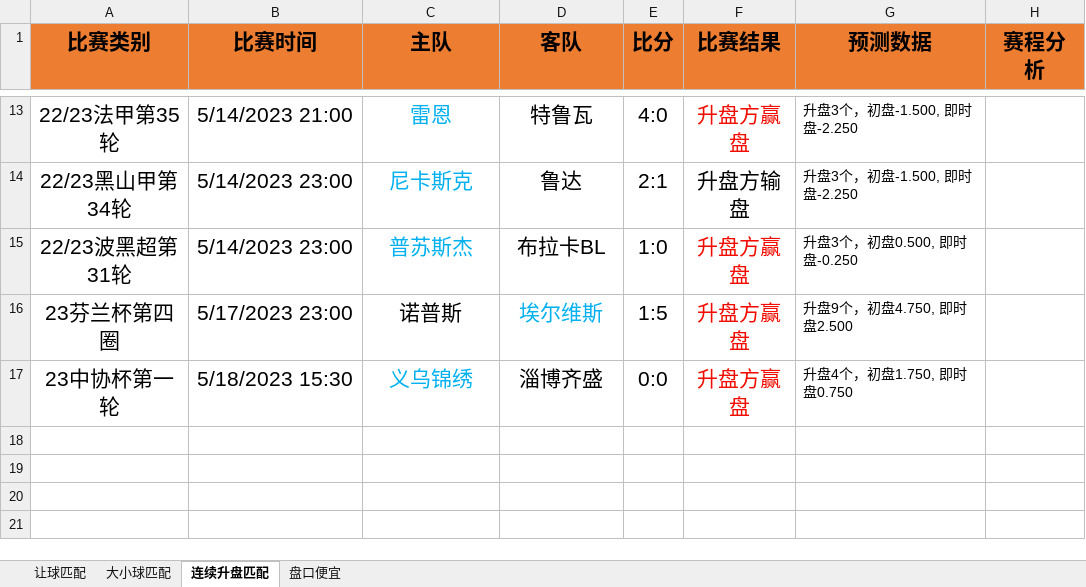
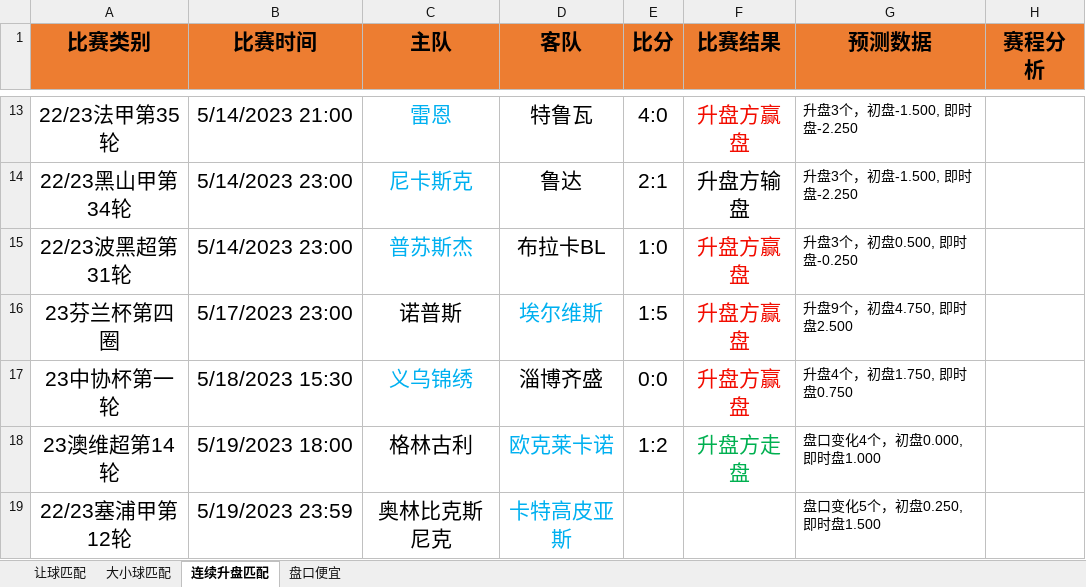
Before and after one commit to czl0325/football_analysis, an Excel workbook: 结果分析.xlsx, sheet 连续升盘匹配, drawn as a sheet; only a part is shown, gaps mark what is left out; values as stored, in another font and other column widths than the file's, no borders; the diff names each change by its address in the sheet, - before the commit and + after, or states it on an @@ line.

```diff
--- a/结果分析.xlsx (sheet 连续升盘匹配)
+++ b/结果分析.xlsx (sheet 连续升盘匹配)
+row 18: 23澳维超第14轮 | 5/19/2023 18:00 | 格林古利 | 欧克莱卡诺 | 1:2 | 升盘方走盘 | 盘口变化4个，初盘0.000, 即时盘1.000
+row 19: 22/23塞浦甲第12轮 | 5/19/2023 23:59 | 奥林比克斯尼克 | 卡特高皮亚斯 |  |  | 盘口变化5个，初盘0.250, 即时盘1.500
```
Also changed, not shown: sheet 让球匹配, 4 other files.
